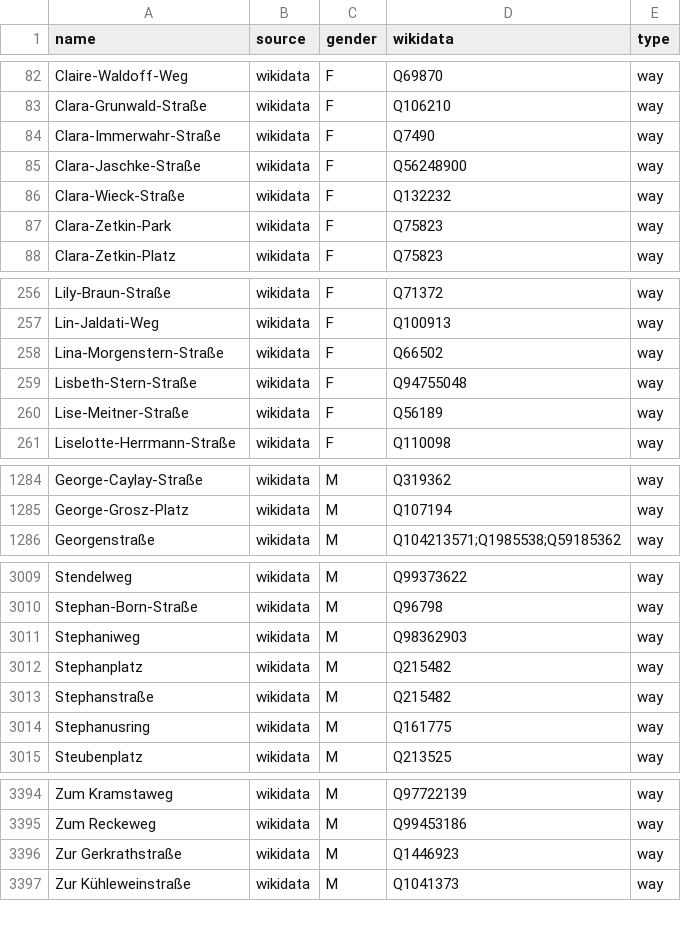
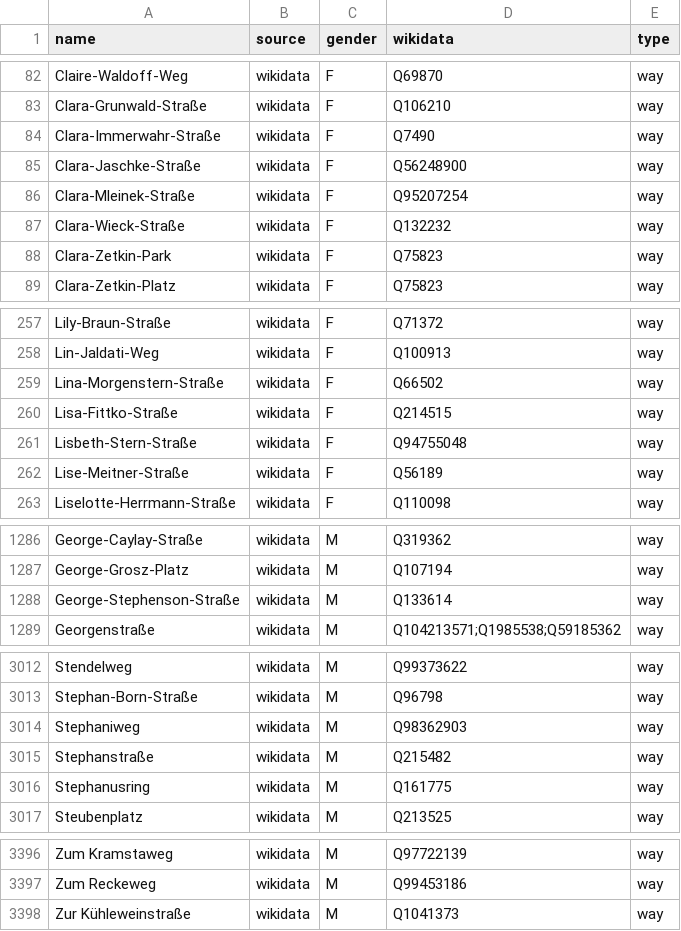
Before and after one commit to EqualStreetNames/equalstreetnames-berlin, a CSV file: data/gender.csv, drawn as a sheet; only a part is shown, gaps mark what is left out; removed rows and columns are numbered as before the commit, all else as after; the diff names each change by its address in the sheet, - before the commit and + after, or states it on an @@ line.

```diff
--- a/data/gender.csv
+++ b/data/gender.csv
+row 86: Clara-Mleinek-Straße | wikidata | F | Q95207254 | way
+row 260: Lisa-Fittko-Straße | wikidata | F | Q214515 | way
+row 1288: George-Stephenson-Straße | wikidata | M | Q133614 | way
-row 3012: Stephanplatz | wikidata | M | Q215482 | way
-row 3396: Zur Gerkrathstraße | wikidata | M | Q1446923 | way
```
Also changed, not shown: data/other.csv, 4 other files.
